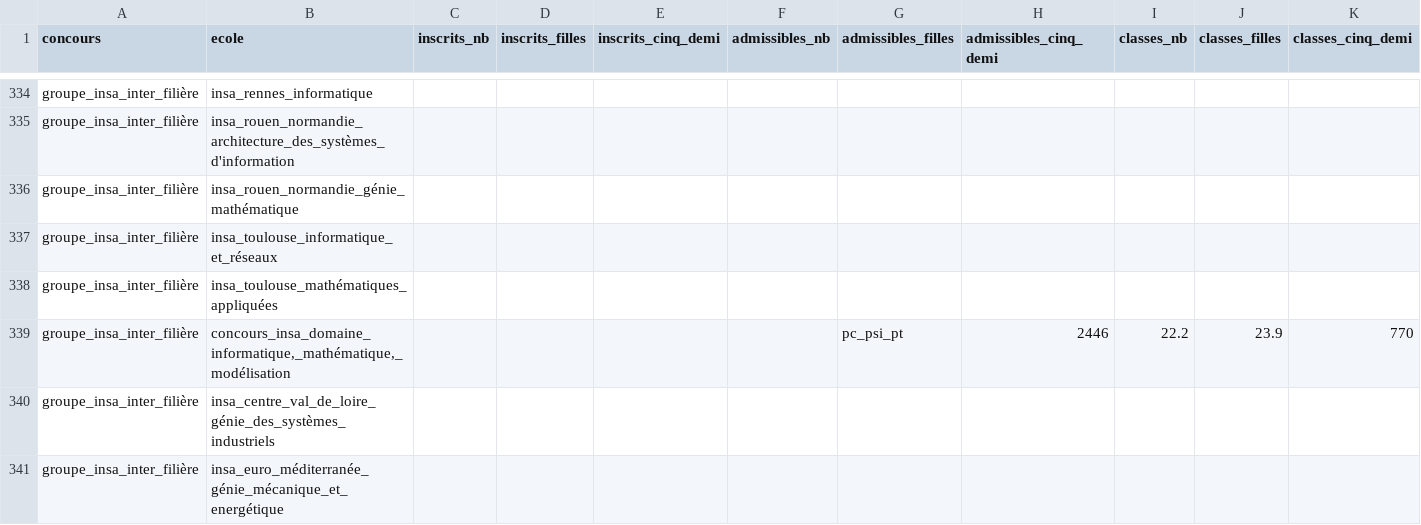
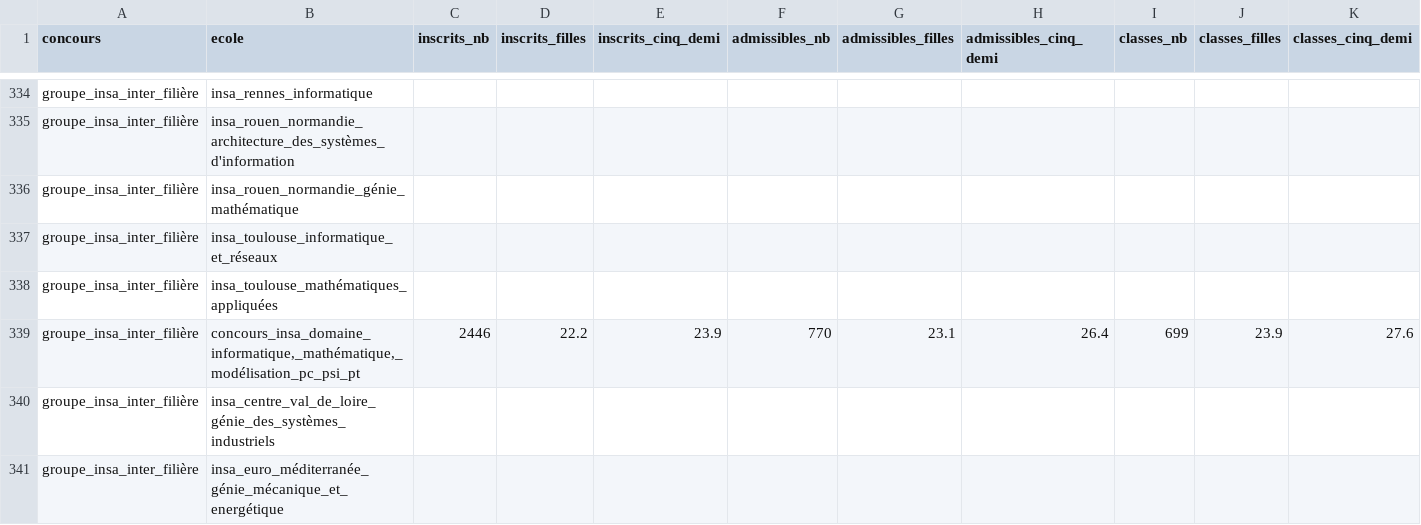
Before and after one commit to leoroullois/prepa-stat, a TSV file: lib/2019/2019_pc.tsv, drawn as a sheet; only a part is shown, gaps mark what is left out; removed rows and columns are numbered as before the commit, all else as after; rows hold the shown columns only; the diff covers the shown part only; the diff names each change by its address in the sheet, - before the commit and + after, or states it on an @@ line.

```diff
--- a/lib/2019/2019_pc.tsv
+++ b/lib/2019/2019_pc.tsv
-row 339: groupe_insa_inter_filière | concours_insa_domaine_informatique,_mathématique,_modélisation |  |  |  |  | pc_psi_pt | 2446 | 22.2 | 23.9 | 770
+row 339: groupe_insa_inter_filière | concours_insa_domaine_informatique,_mathématique,_modélisation_pc_psi_pt | 2446 | 22.2 | 23.9 | 770 | 23.1 | 26.4 | 699 | 23.9 | 27.6
```
Also changed, not shown: 5 added rows and 5 removed rows elsewhere in this file, lib/2019/2019_mp.tsv, lib/2019/2019_psi.tsv, 2 other files.
